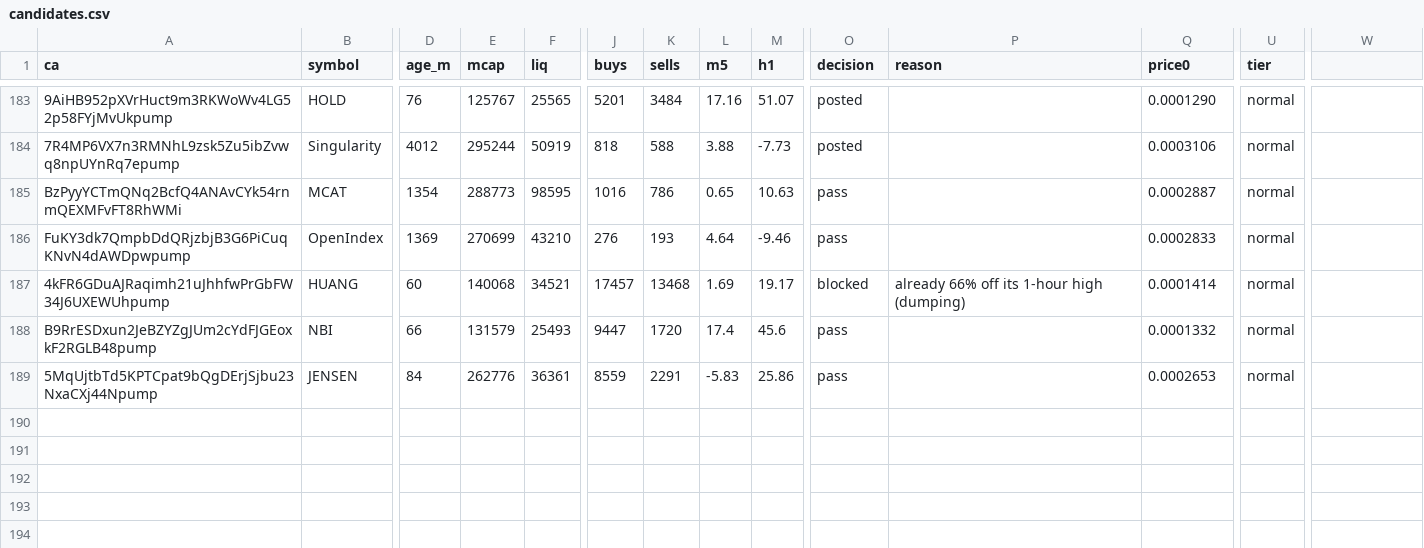
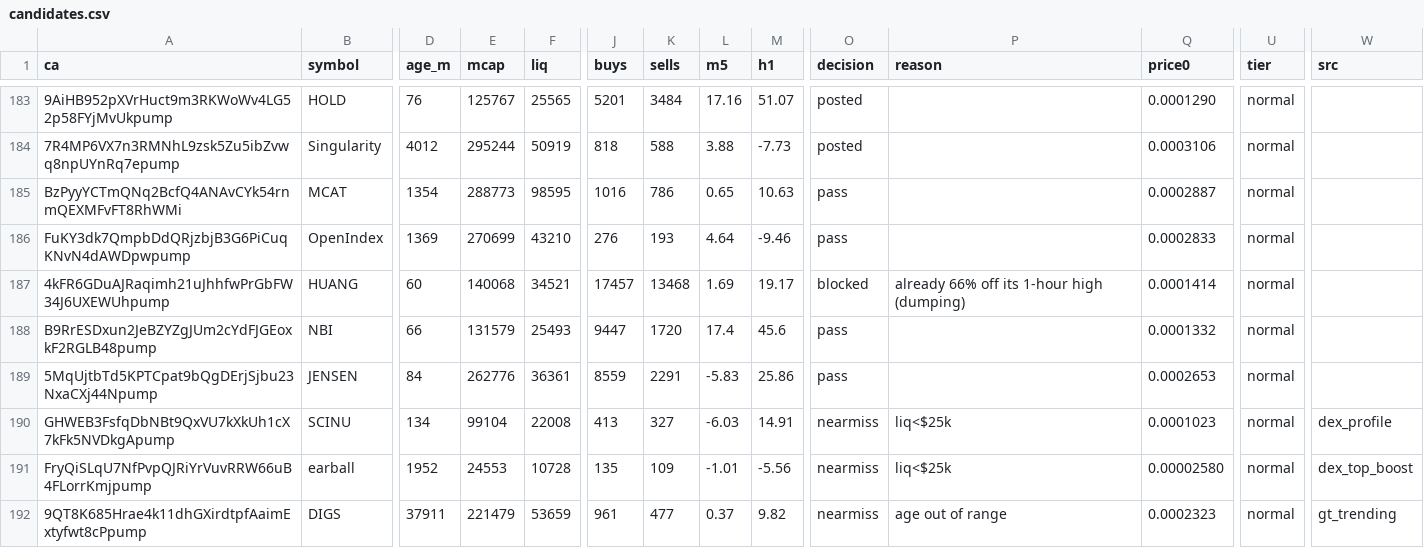
Before and after one commit to j6n7jjdm78-source/Luke-Daly, a CSV file: state/candidates.csv, drawn as a sheet; only a part is shown, gaps mark what is left out; rows hold the shown columns only; the diff names each change by its address in the sheet, - before the commit and + after, or states it on an @@ line.

Commit message:
bot state

```diff
--- a/state/candidates.csv
+++ b/state/candidates.csv
-W1: (empty)
+W1: src
+row 190: GHWEB3FsfqDbNBt9QxVU7kXkUh1cX7kFk5NVDkgApump | SCINU | 134 | 99104 | 22008 | 413 | 327 | -6.03 | 14.91 | nearmiss | liq<$25k | 0.0001023 | normal | dex_profile
+row 191: FryQiSLqU7NfPvpQJRiYrVuvRRW66uB4FLorrKmjpump | earball | 1952 | 24553 | 10728 | 135 | 109 | -1.01 | -5.56 | nearmiss | liq<$25k | 0.00002580 | normal | dex_top_boost
+row 192: 9QT8K685Hrae4k11dhGXirdtpfAaimExtyfwt8cPpump | DIGS | 37911 | 221479 | 53659 | 961 | 477 | 0.37 | 9.82 | nearmiss | age out of range | 0.0002323 | normal | gt_trending
```
Also changed, not shown: calls.csv.
